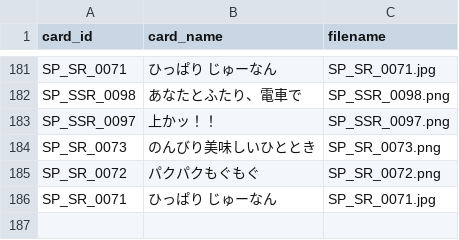
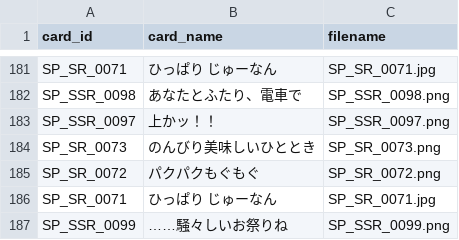
Before and after one commit to tyuukiti/gakumasu-calc, a TSV file: Data/Images/_mapping.tsv, drawn as a sheet; only a part is shown, gaps mark what is left out; the diff names each change by its address in the sheet, - before the commit and + after, or states it on an @@ line.

Commit message:
feat: SP_SSR_0099「……騒々しいお祭りね」を追加

```diff
--- a/Data/Images/_mapping.tsv
+++ b/Data/Images/_mapping.tsv
+row 187: SP_SSR_0099 | ……騒々しいお祭りね | SP_SSR_0099.png
```
Also changed, not shown: 1 other file.
